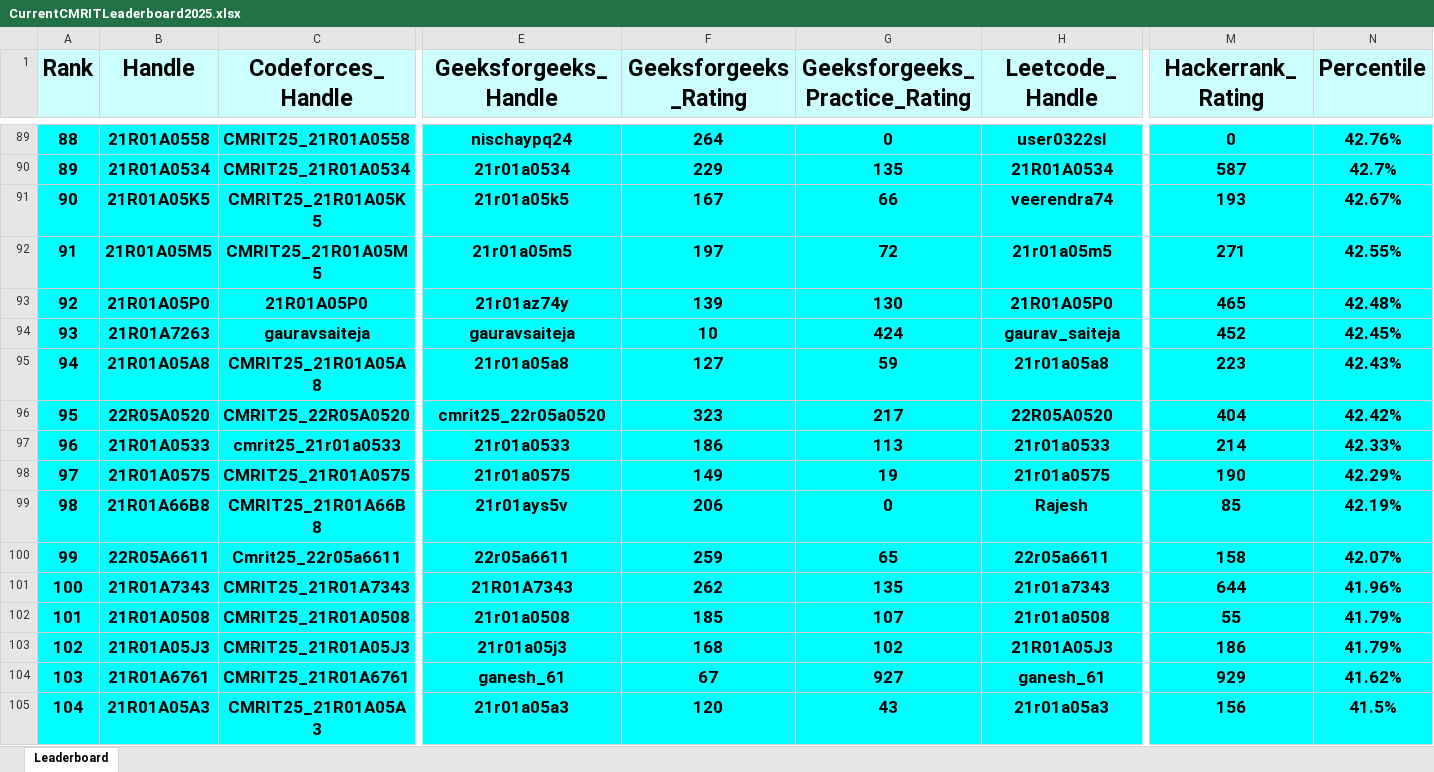
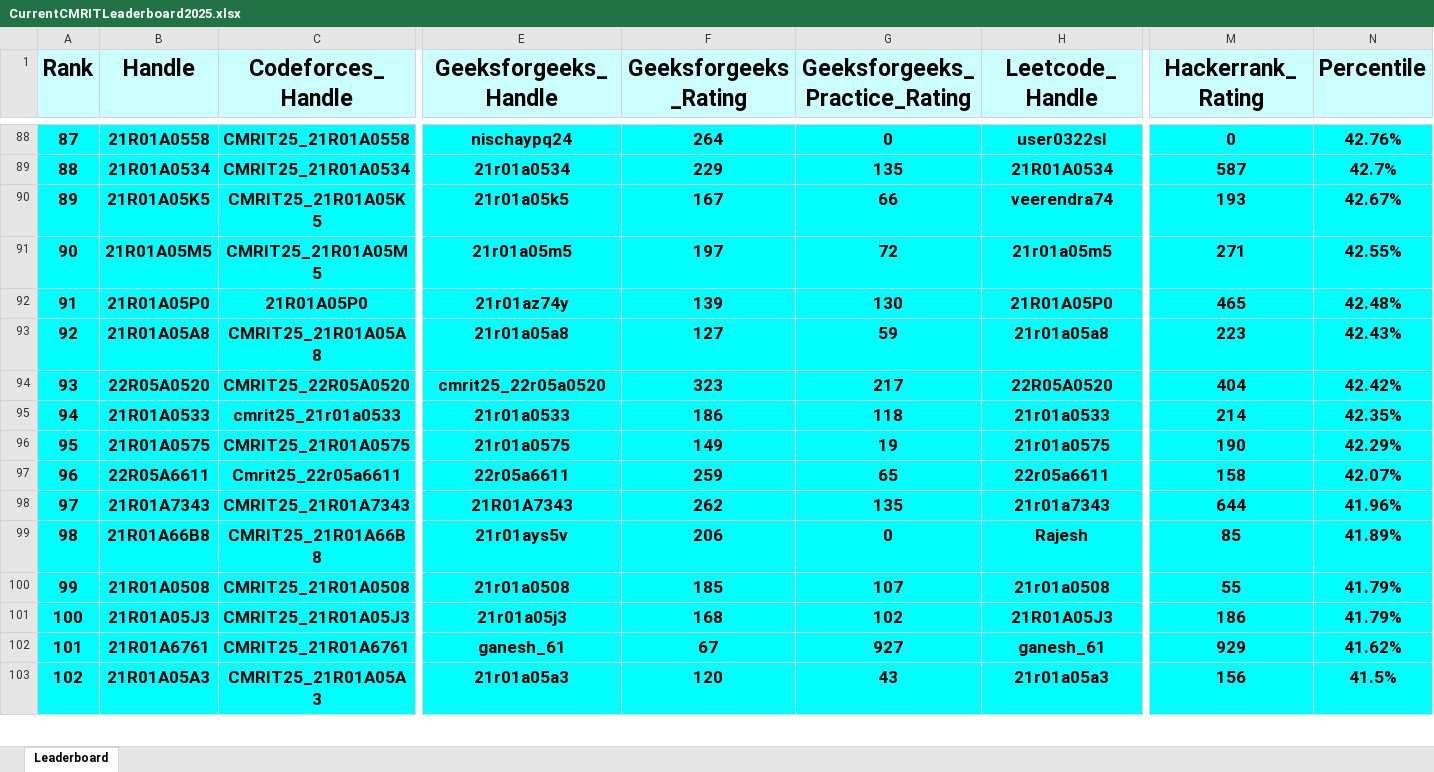
Before and after one commit to gabyah92/CMRIT2025Leaderboard, an Excel workbook: Leaderboards/CurrentCMRITLeaderboard2025.xlsx, sheet Leaderboard, drawn as a sheet; only a part is shown, gaps mark what is left out; values as stored, in another font and other column widths than the file's, no borders; removed rows and columns are numbered as before the commit, all else as after; rows hold the shown columns only; the diff covers the shown part only; the diff names each change by its address in the sheet, - before the commit and + after, or states it on an @@ line.

```diff
--- a/Leaderboards/CurrentCMRITLeaderboard2025.xlsx (sheet Leaderboard)
+++ b/Leaderboards/CurrentCMRITLeaderboard2025.xlsx (sheet Leaderboard)
@@ column A (Rank) renumbered between rows 5 and 854 @@
-row 94: 93 | 21R01A7263 | gauravsaiteja | gauravsaiteja | 10 | 424 | gaurav_saiteja | 452 | 42.45%
-G95 (Geeksforgeeks_Practice_Rating): 113
+G95 (Geeksforgeeks_Practice_Rating): 118
-N95 (Percentile): 42.33%
+N95 (Percentile): 42.35%
-row 99: 98 | 21R01A66B8 | CMRIT25_21R01A66B8 | 21r01ays5v | 206 | 0 | Rajesh | 85 | 42.19%
+row 99: 98 | 21R01A66B8 | CMRIT25_21R01A66B8 | 21r01ays5v | 206 | 0 | Rajesh | 85 | 41.89%
```
Also changed, not shown: 25 added rows, 24 removed rows and 20 edited cells elsewhere in this sheet.
